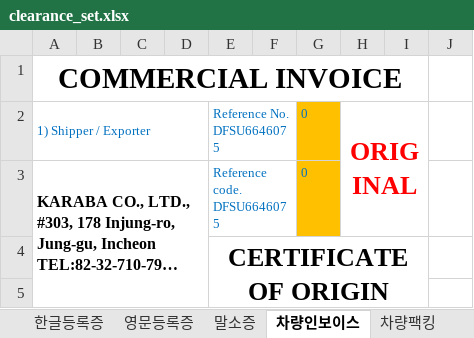
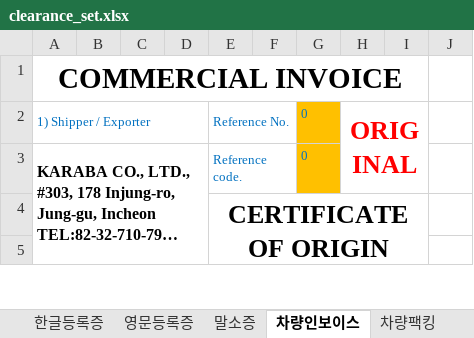
Before and after one commit to wlsdud10075-JIN/car-erp, an Excel workbook: resources/templates/karaba/clearance_set.xlsx, sheet 차량인보이스, drawn as a sheet; only a part is shown; long unchanged cells end in …; values as stored, in another font and other column widths than the file's, no borders; charts and pictures not drawn; the diff names each change by its address in the sheet, - before the commit and + after, or states it on an @@ line.

```diff
--- a/resources/templates/karaba/clearance_set.xlsx (sheet 차량인보이스)
+++ b/resources/templates/karaba/clearance_set.xlsx (sheet 차량인보이스)
-E2: Reference No. DFSU6646075
+E2: Reference No.
-E3: Reference code. DFSU6646075
+E3: Reference code.
```
Also changed, not shown: sheet 차량팩킹, formulas that keep their value, resources/templates/heyman/clearance_set.xlsx, resources/templates/system/clearance_set.xlsx, 4 other files.
